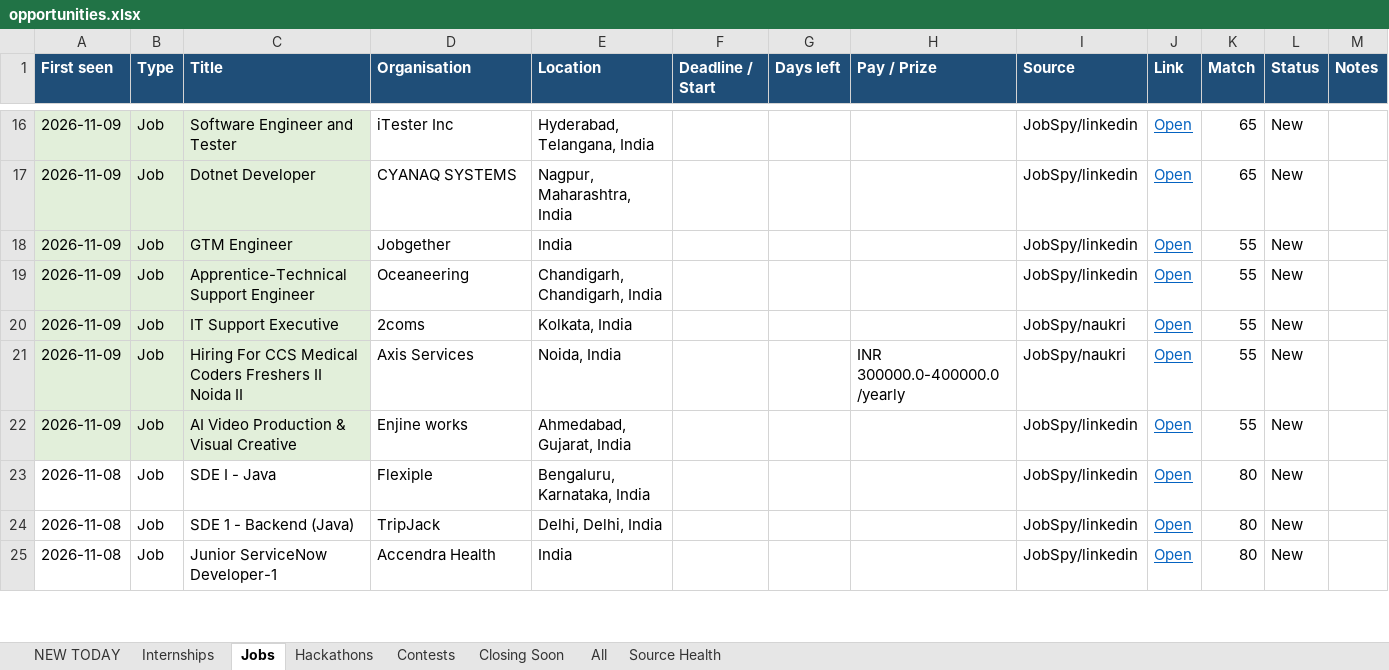
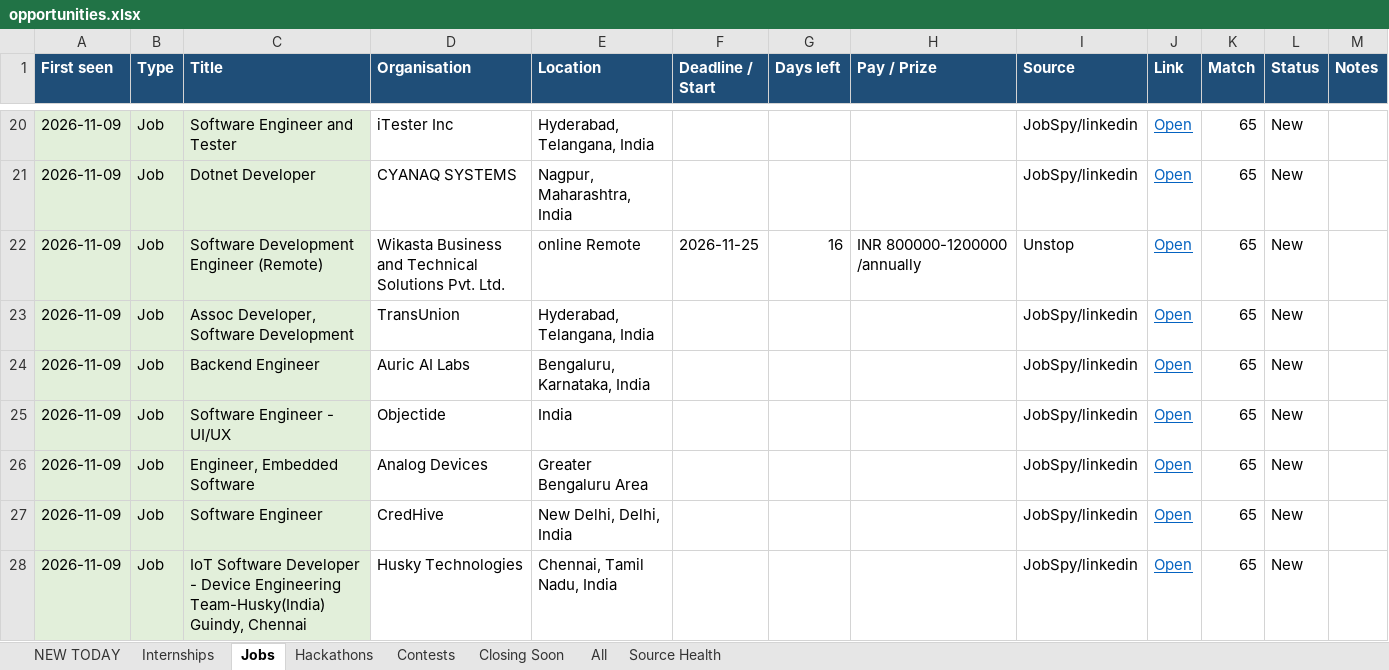
Before and after one commit to Maheswar-Sah00/status, an Excel workbook: opportunities.xlsx, sheet Jobs, drawn as a sheet; only a part is shown, gaps mark what is left out; the shorter side is filled out with more unchanged rows; values as stored, in another font and other column widths than the file's, no borders; the diff covers the shown part only; the diff names each change by its address in the sheet, - before the commit and + after, or states it on an @@ line.

```diff
--- a/opportunities.xlsx (sheet Jobs)
+++ b/opportunities.xlsx (sheet Jobs)
+row 22: 2026-11-09 | Job | Software Development Engineer (Remote) | Wikasta Business and Technical Solutions Pvt. Ltd. | online Remote | 2026-11-25 | 16 | INR 800000-1200000 /annually | Unstop | Open | 65 | New
+row 23: 2026-11-09 | Job | Assoc Developer, Software Development | TransUnion | Hyderabad, Telangana, India |  |  |  | JobSpy/linkedin | Open | 65 | New
+row 24: 2026-11-09 | Job | Backend Engineer | Auric AI Labs | Bengaluru, Karnataka, India |  |  |  | JobSpy/linkedin | Open | 65 | New
+row 25: 2026-11-09 | Job | Software Engineer - UI/UX | Objectide | India |  |  |  | JobSpy/linkedin | Open | 65 | New
+row 26: 2026-11-09 | Job | Engineer, Embedded Software | Analog Devices | Greater Bengaluru Area |  |  |  | JobSpy/linkedin | Open | 65 | New
+row 27: 2026-11-09 | Job | Software Engineer | CredHive | New Delhi, Delhi, India |  |  |  | JobSpy/linkedin | Open | 65 | New
+row 28: 2026-11-09 | Job | IoT Software Developer - Device Engineering Team-Husky(India) Guindy, Chennai | Husky Technologies | Chennai, Tamil Nadu, India |  |  |  | JobSpy/linkedin | Open | 65 | New
```
Also changed, not shown: 14 added rows and 1 edited cell elsewhere in this sheet, sheet All, sheet NEW TODAY, sheet Internships, sheet Hackathons, sheet Contests, sheet Closing Soon, 1 more sheet, hidden cells, 1 other file.
